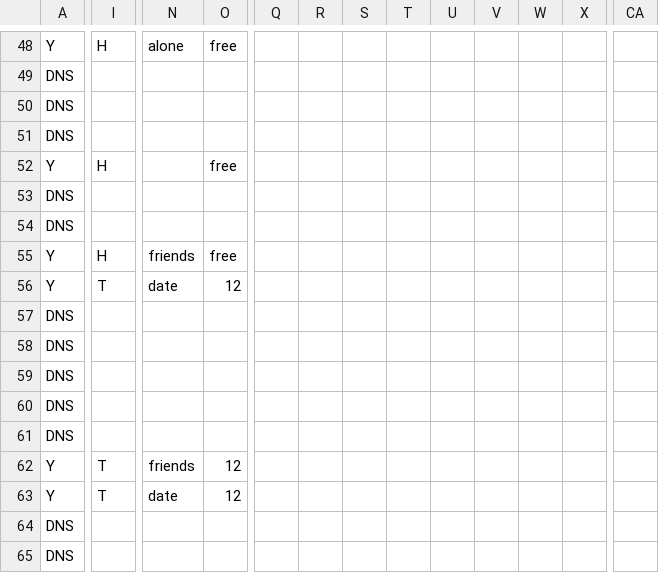
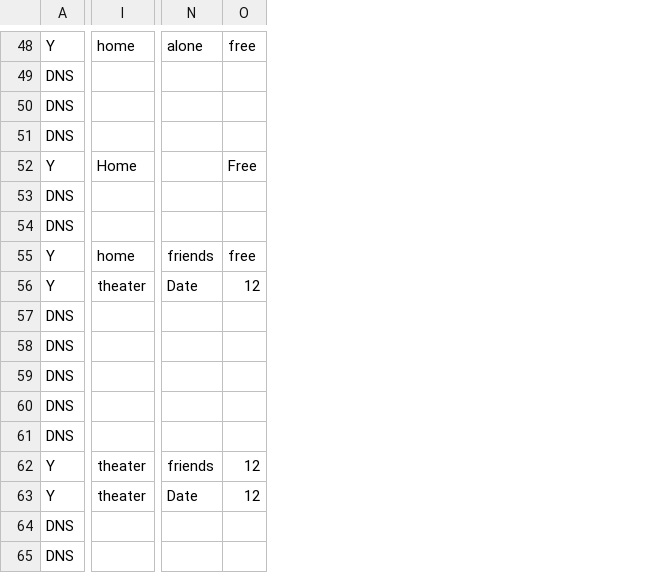
Before and after one commit to mirandaflu/movie-decision-tree, a CSV file: data/movies2A.csv, drawn as a sheet; only a part is shown, gaps mark what is left out; removed rows and columns are numbered as before the commit, all else as after; the diff covers the shown part only; the diff names each change by its address in the sheet, - before the commit and + after, or states it on an @@ line.

```diff
--- a/data/movies2A.csv
+++ b/data/movies2A.csv
-column I, rows 48-63: H |  |  |  | H |  |  | H | T |  |  |  |  |  | T | T
+column I, rows 48-63: home |  |  |  | Home |  |  | home | theater |  |  |  |  |  | theater | theater
-column Q, empty
-column R, empty
-column S, empty
-column T, empty
-column U, empty
-column V, empty
-column W, empty
-column X, empty
-column CA, empty
-O52: free
+O52: Free
-N56: date
+N56: Date
-N63: date
+N63: Date
```
Also changed, not shown: 1 added row, 54 removed columns and 16 edited cells elsewhere in this file, data/movies3B.csv, 1 other file.
